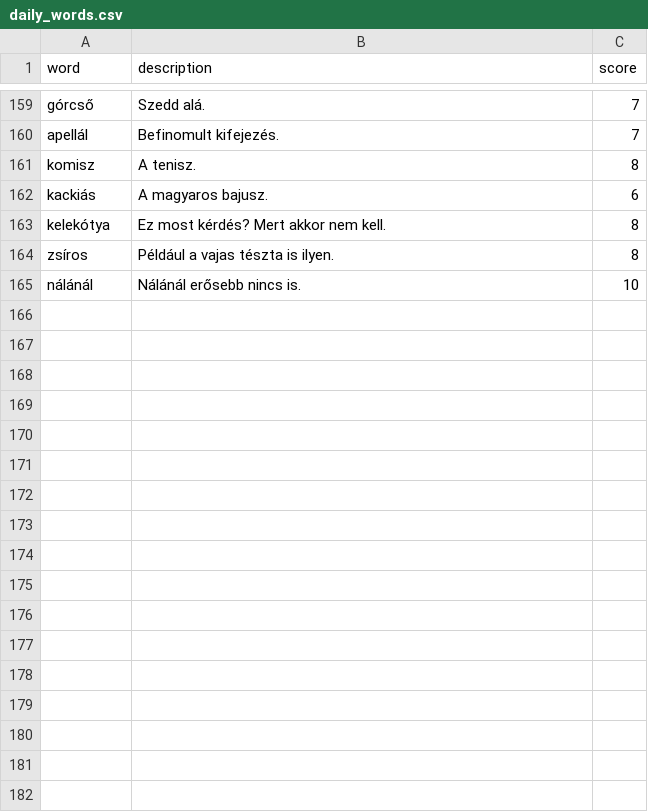
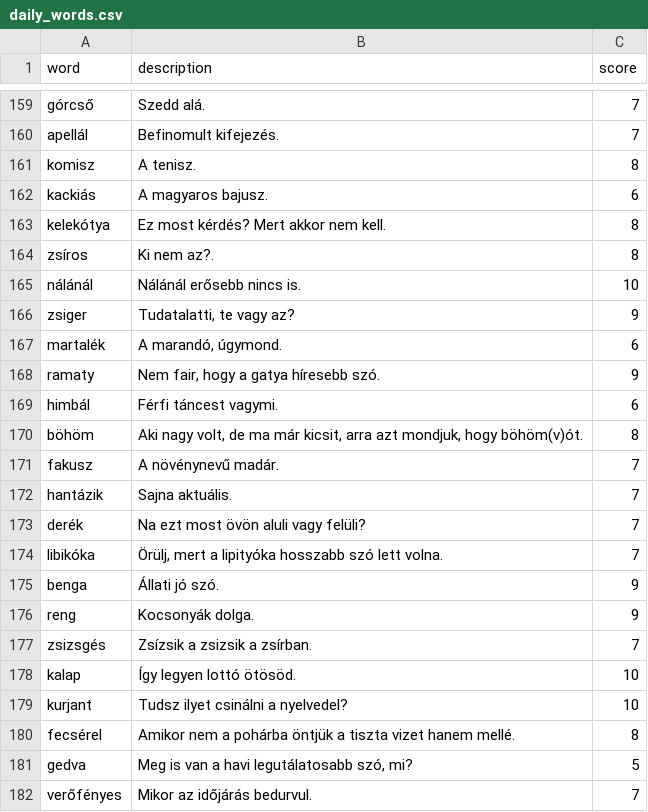
Before and after one commit to joszo-wordle/joszo, a CSV file: data/daily_words.csv, drawn as a sheet; only a part is shown, gaps mark what is left out; the diff covers the shown part only.

Commit message:
Add words for June

```diff
--- a/data/daily_words.csv
+++ b/data/daily_words.csv
@@ -163,3 +163,20 @@ kackiás,"A magyaros bajusz.",6
 kelekótya,"Ez most kérdés? Mert akkor nem kell.",8
-zsíros,"Például a vajas tészta is ilyen.",8
+zsíros,"Ki nem az?.",8
 nálánál,"Nálánál erősebb nincs is.",10
+zsiger,"Tudatalatti, te vagy az?",9
+martalék,"A marandó, úgymond.",6
+ramaty,"Nem fair, hogy a gatya híresebb szó.",9
+himbál,"Férfi táncest vagymi.",6
+böhöm,"Aki nagy volt, de ma már kicsit, arra azt mondjuk, hogy böhöm(v)ót.",8
+fakusz,"A növénynevű madár.",7
+hantázik,"Sajna aktuális.",7
+derék,"Na ezt most övön aluli vagy felüli?",7
+libikóka,"Örülj, mert a lipityóka hosszabb szó lett volna.",7
+benga,"Állati jó szó.",9
+reng,"Kocsonyák dolga.",9
+zsizsgés,"Zsízsik a zsizsik a zsírban.",7
+kalap,"Így legyen lottó ötösöd.",10
+kurjant,"Tudsz ilyet csinálni a nyelvedel?",10
+fecsérel,"Amikor nem a pohárba öntjük a tiszta vizet hanem mellé.",8
+gedva,"Meg is van a havi legutálatosabb szó, mi?",5
+verőfényes,"Mikor az időjárás bedurvul.",7
```
Also changed, not shown: 10 added rows elsewhere in this file.
